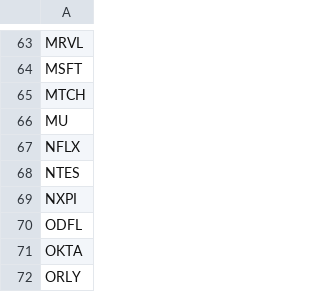
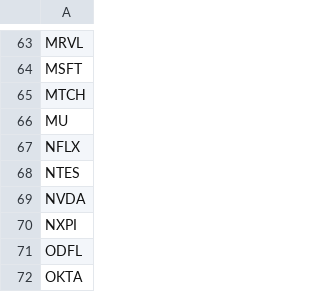
Before and after one commit to axyan/nasdaq-100-companies, a CSV file: data/nasdaq100_symbols.csv, drawn as a sheet; only a part is shown, gaps mark what is left out; the shorter side is filled out with more unchanged rows; the diff names each change by its address in the sheet, - before the commit and + after, or states it on an @@ line.

```diff
--- a/data/nasdaq100_symbols.csv
+++ b/data/nasdaq100_symbols.csv
+row 69: NVDA
```
Also changed, not shown: data/nasdaq100_constituents.csv.
